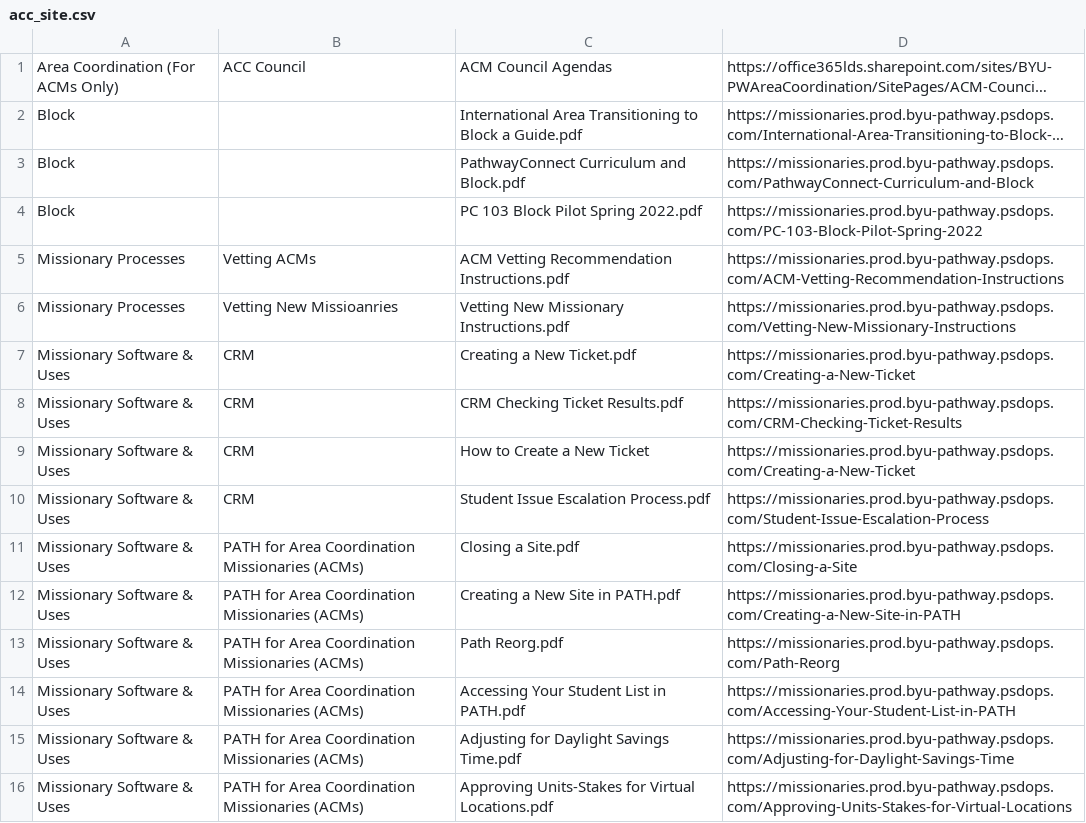
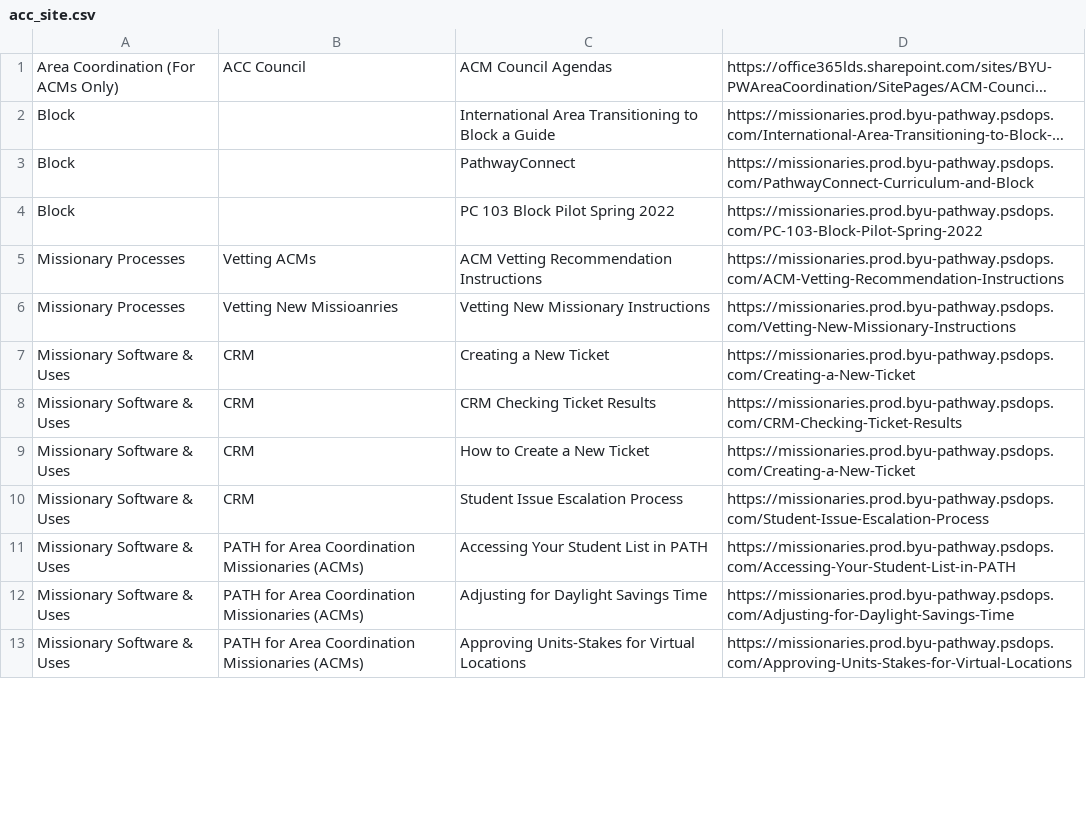
Before and after one commit to DallanQ/pathway-indexer, a CSV file: notebooks/acc_site.csv, drawn as a sheet; only a part is shown; long unchanged cells end in …; removed rows and columns are numbered as before the commit, all else as after; the diff covers the shown part only; the diff names each change by its address in the sheet, - before the commit and + after, or states it on an @@ line.

```diff
--- a/notebooks/acc_site.csv
+++ b/notebooks/acc_site.csv
-C2: …Block a Guide.pdf
+C2: …Block a Guide
-C3: PathwayConnect Curriculum and Block.pdf
+C3: PathwayConnect
-C4: PC 103 Block Pilot Spring 2022.pdf
+C4: PC 103 Block Pilot Spring 2022
-C5: ACM Vetting Recommendation Instructions.pdf
+C5: ACM Vetting Recommendation Instructions
-C6: Vetting New Missionary Instructions.pdf
+C6: Vetting New Missionary Instructions
-C7: Creating a New Ticket.pdf
+C7: Creating a New Ticket
-C8: CRM Checking Ticket Results.pdf
+C8: CRM Checking Ticket Results
-C10: Student Issue Escalation Process.pdf
+C10: Student Issue Escalation Process
-row 11: Missionary Software & Uses | PATH for Area Coordination Missionaries (ACMs) | Closing a Site.pdf | https://missionaries.prod.byu-pathway.psdops.com/Closing-a-Site
-row 12: Missionary Software & Uses | PATH for Area Coordination Missionaries (ACMs) | Creating a New Site in PATH.pdf | https://missionaries.prod.byu-pathway.psdops.com/Creating-a-New-Site-in-PATH
-row 13: Missionary Software & Uses | PATH for Area Coordination Missionaries (ACMs) | Path Reorg.pdf | https://missionaries.prod.byu-pathway.psdops.com/Path-Reorg
-C11: Accessing Your Student List in PATH.pdf
+C11: Accessing Your Student List in PATH
-C12: Adjusting for Daylight Savings Time.pdf
+C12: Adjusting for Daylight Savings Time
-C13: …for Virtual Locations.pdf
+C13: …for Virtual Locations
```
Also changed, not shown: 3 added rows, 4 removed rows and 88 edited cells elsewhere in this file, 8 other files.
